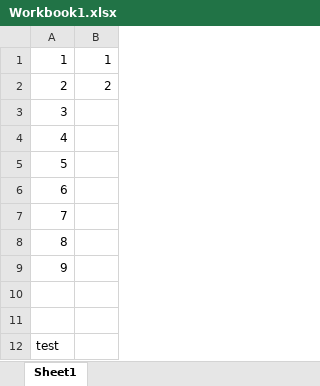
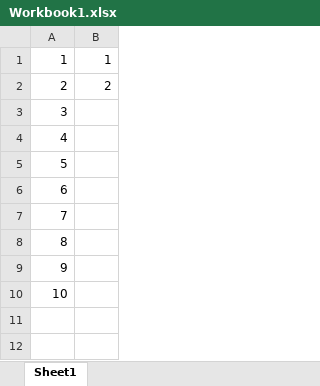
Before and after one commit to fzumstein/test, an Excel workbook: Workbook1.xlsx, sheet Sheet1, drawn as a sheet; values as stored, in another font and other column widths than the file's, no borders; the diff names each change by its address in the sheet, - before the commit and + after, or states it on an @@ line.

Commit message:
small changes

```diff
--- a/Workbook1.xlsx (sheet Sheet1)
+++ b/Workbook1.xlsx (sheet Sheet1)
@@ column A renumbered in row 10 @@
-row 11: (empty)
-row 12: test
```
